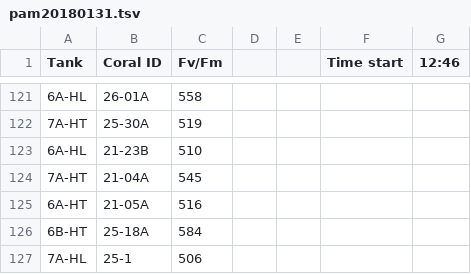
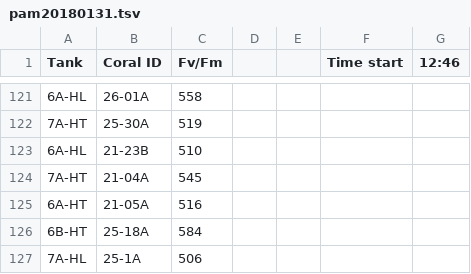
Before and after one commit to nashsoderberg97/motelh, a TSV file: data/pam/pam20180131.tsv, drawn as a sheet; only a part is shown, gaps mark what is left out.

Commit message:
fix typo in 25-1A

```diff
--- a/data/pam/pam20180131.tsv
+++ b/data/pam/pam20180131.tsv
@@ -126,2 +126,2 @@ Tank	Coral ID	Fv/Fm			Time start	12:46
 6B-HT	25-18A	584				
-7A-HL	25-1	506				
+7A-HL	25-1A	506				
```
